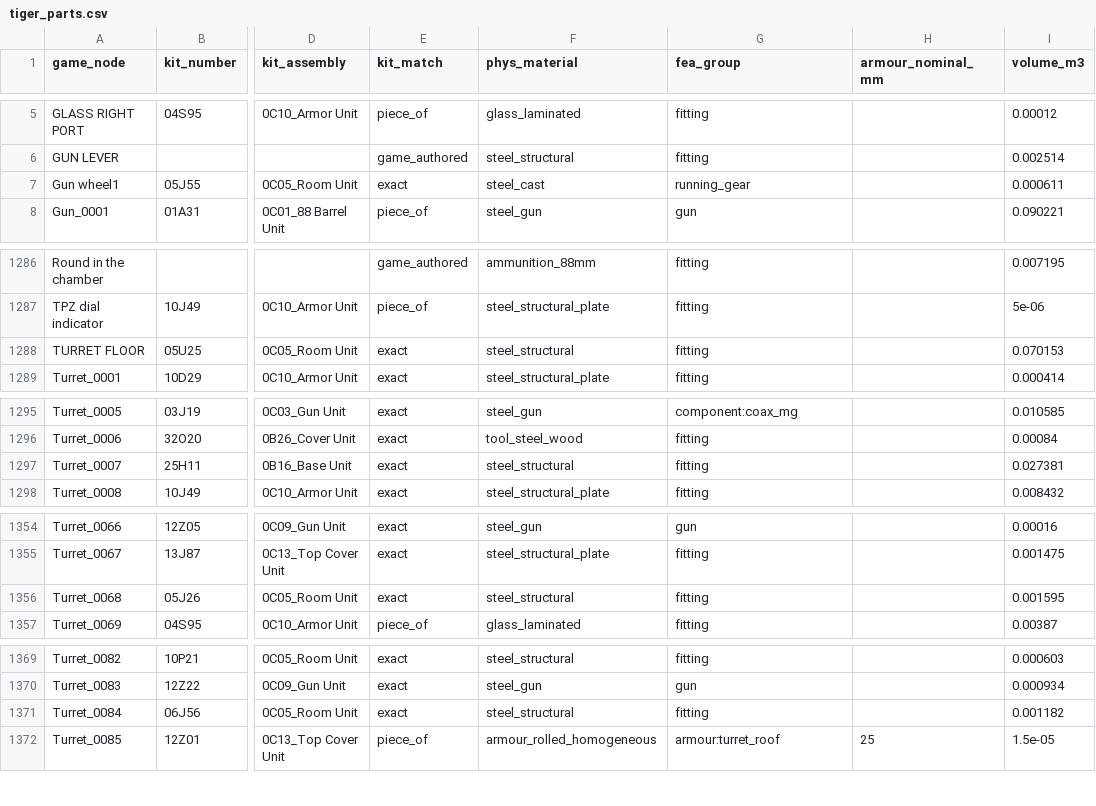
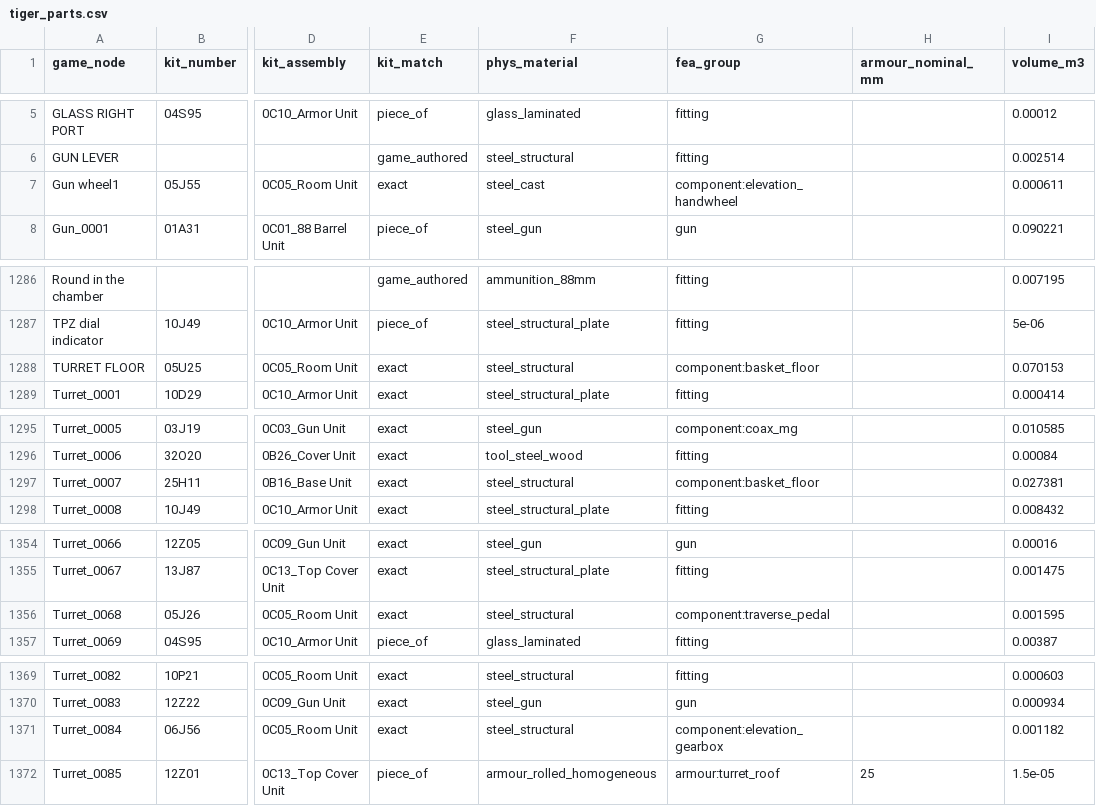
Before and after one commit to saffffari/panzerrechnersimulator, a CSV file: docs/fea/tiger_parts.csv, drawn as a sheet; only a part is shown, gaps mark what is left out; the diff covers the shown part only; the diff names each change by its address in the sheet, - before the commit and + after, or states it on an @@ line.

```diff
--- a/docs/fea/tiger_parts.csv
+++ b/docs/fea/tiger_parts.csv
-G7 (fea_group): running_gear
+G7 (fea_group): component:elevation_handwheel
-G1288 (fea_group): fitting
+G1288 (fea_group): component:basket_floor
-G1297 (fea_group): fitting
+G1297 (fea_group): component:basket_floor
-G1356 (fea_group): fitting
+G1356 (fea_group): component:traverse_pedal
-G1371 (fea_group): fitting
+G1371 (fea_group): component:elevation_gearbox
```
Also changed, not shown: 3 edited cells elsewhere in this file, 12 other files.
